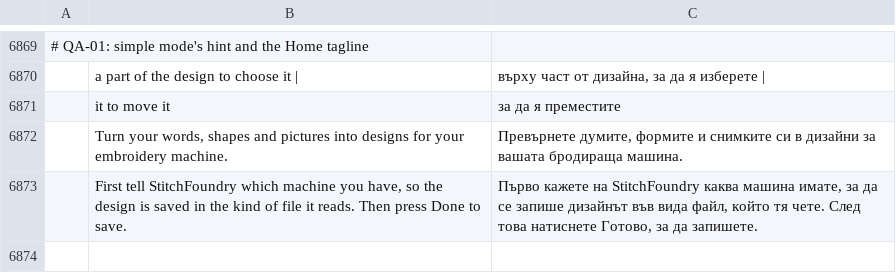
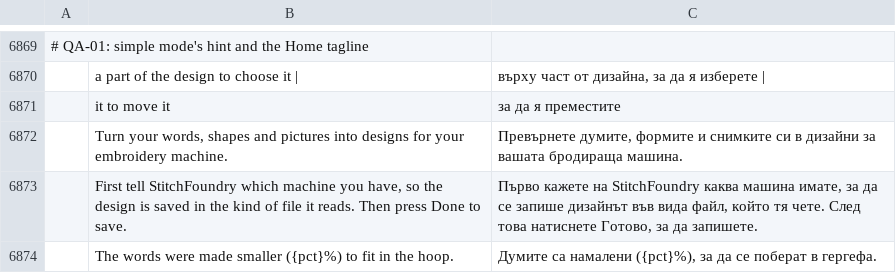
Before and after one commit to Stitchwright/StitchFoundry, a TSV file: crates/ui-egui/src/i18n/bg.tsv, drawn as a sheet; only a part is shown, gaps mark what is left out; the diff names each change by its address in the sheet, - before the commit and + after, or states it on an @@ line.

```diff
--- a/crates/ui-egui/src/i18n/bg.tsv
+++ b/crates/ui-egui/src/i18n/bg.tsv
+row 6874:  | The words were made smaller ({pct}%) to fit in the hoop. | Думите са намалени ({pct}%), за да се поберат в гергефа.
```
Also changed, not shown: crates/ui-egui/src/i18n/el.tsv, crates/ui-egui/src/i18n/es.tsv, 25 other files.
